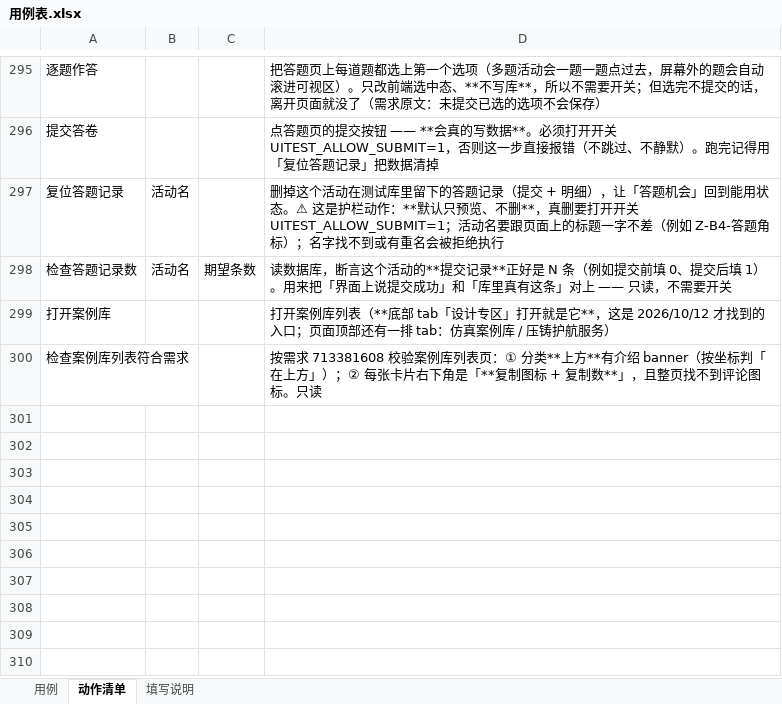
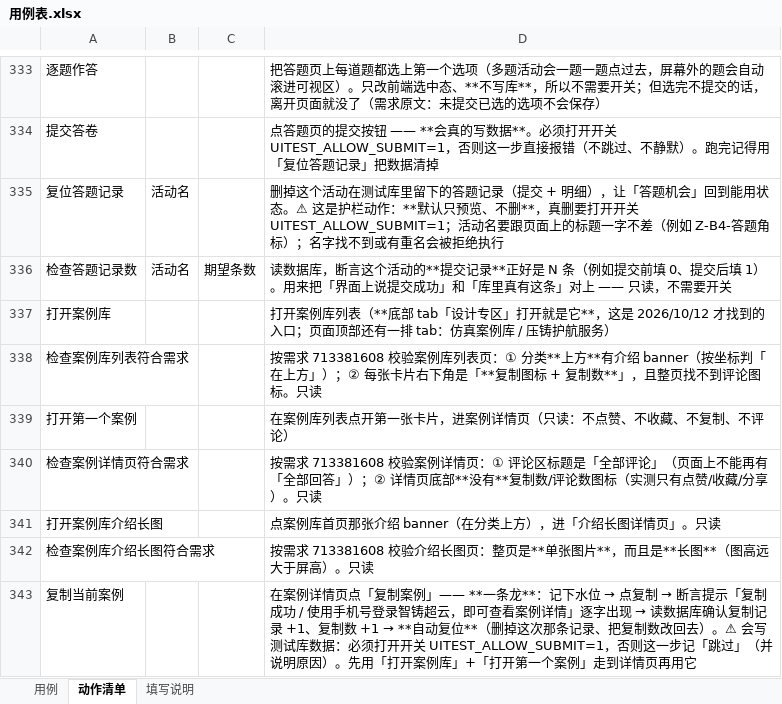
Before and after one commit to 1207328466-sys/Miniapp--gpt, an Excel workbook: cases/用例表.xlsx, sheet 动作清单, drawn as a sheet; only a part is shown, gaps mark what is left out; values as stored, in another font and other column widths than the file's, no borders; the diff covers the shown part only; the diff names each change by its address in the sheet, - before the commit and + after, or states it on an @@ line.

Commit message:
feat: 把「复制案例」做成表格动作（一条龙含自动复位）+ 修「回到首页」假成功
一、表格动作「复制当前案例」（动作 42 个）
- 实现抽到 app_sub_function/suprecast_app/case_copy.js，表格动作与 .js 用例共用一份
- 一条龙：读标题 -> 记水位 -> 点复制 -> 断言提示逐字出现 -> 读库确认记录 +1 / 复制数 +1 -> 自动复位
- 开关没开时记「跳过」（新增 writeSwitchOffError，带 preconditionNotMet），不是记红；
  理由：默认全量跑里长期挂一条红的写用例，久了就没人看红了
- 表格新增模板用例 案例库_002（6 步）；真机两条路径都验过：
  开关关 -> SKIPPED（原因：会写真实数据但没打开开关）；开关开 -> PASSED（库里 +1 后自动复位）

二、修「回到首页」的假成功（坑 28）
- 现象：屏幕上停在搜索页时，这一步报成功（跨页查找在**被盖住的**首页页里找到了筛选 tab），
  紧接着点底部 tab 失败，报错却指向导航
- 修法：找到的信息流页必须**就是前台页**（feed === fg），否则点返回再来一轮
- 探针：probe_home_feed_foreground.js（停在搜索页执行回到首页，断言前台页真能读到四个筛选 tab）

三、其它
- test_case_copy.js 改为复用 case_copy.js（去掉重复实现）
- 踩坑记录坑 28；交接文档约定 18/19/20；使用手册补复制动作与模板用例

真机全量：20 passed, 4 skipped in 879s（4 条跳过均有明确原因）

```diff
--- a/cases/用例表.xlsx (sheet 动作清单)
+++ b/cases/用例表.xlsx (sheet 动作清单)
+row 339: 打开第一个案例 |  |  | 在案例库列表点开第一张卡片，进案例详情页（只读：不点赞、不收藏、不复制、不评论）
+row 340: 检查案例详情页符合需求 |  |  | 按需求 713381608 校验案例详情页：① 评论区标题是「全部评论」（页面上不能再有「全部回答」）；② 详情页底部**没有**复制数/评论数图标（实测只有点赞/收藏/分享）。只读
+row 341: 打开案例库介绍长图 |  |  | 点案例库首页那张介绍 banner（在分类上方），进「介绍长图详情页」。只读
+row 342: 检查案例库介绍长图符合需求 |  |  | 按需求 713381608 校验介绍长图页：整页是**单张图片**，而且是**长图**（图高远大于屏高）。只读
+row 343: 复制当前案例 |  |  | 在案例详情页点「复制案例」—— **一条龙**：记下水位 → 点复制 → 断言提示「复制成功 / 使用手机号登录智铸超云，即可查看案例详情」逐字出现 → 读数据库确认复制记录 +1、复制数 +1 → **自动复位**（删掉这次那条记录、把复制数改回去）。⚠ 会写测试库数据：必须打开开关 UITEST_ALLOW_SUBMIT=1，否则这一步记「跳过」（并说明原因）。先用「打开案例库」+「打开第一个案例」走到详情页再用它
```
Also changed, not shown: 38 added rows elsewhere in this sheet, sheet 用例, 8 other files.
